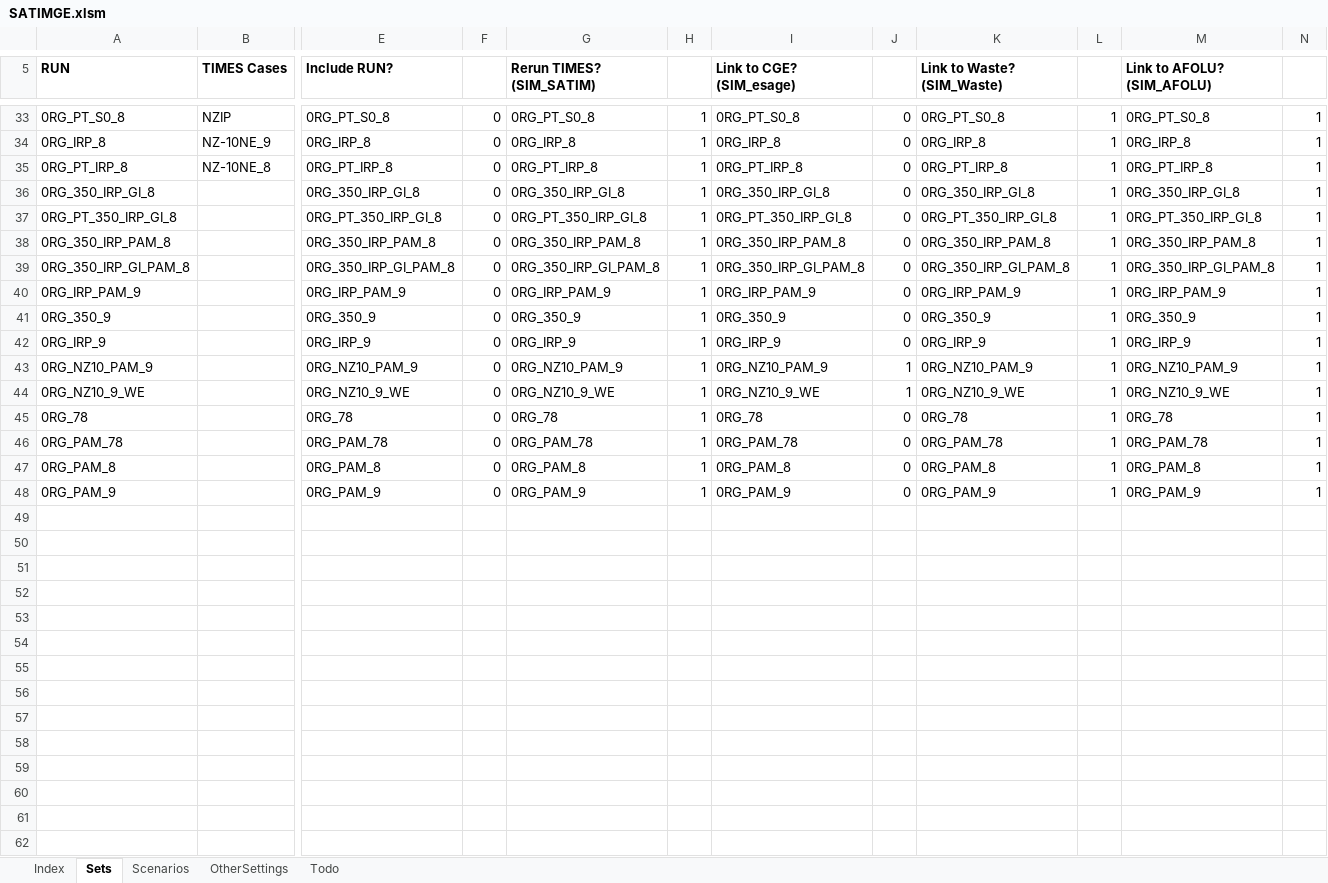
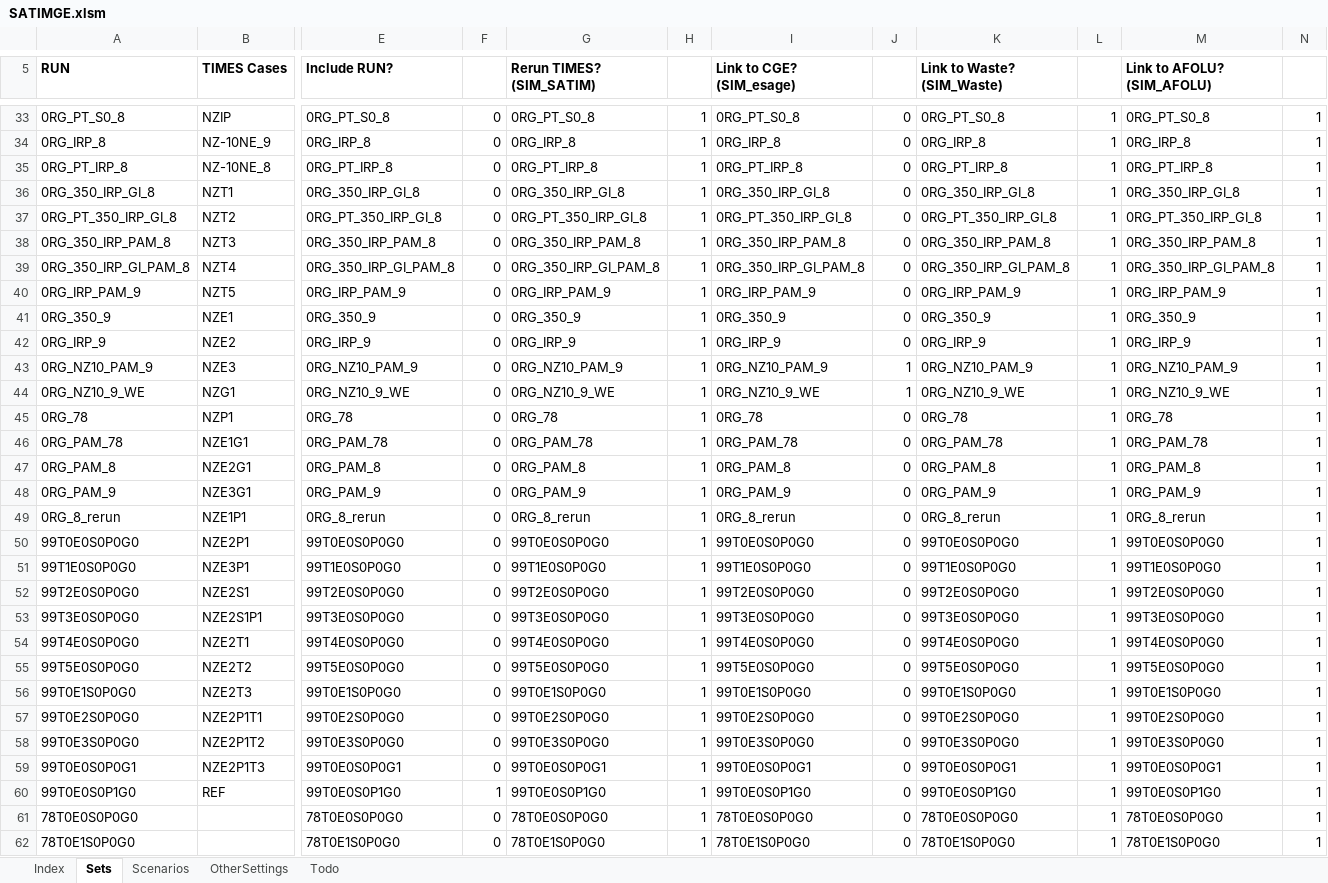
Before and after one commit to brunomerven/SATIMGE, an Excel workbook: SATIMGE.xlsm, sheet Sets, drawn as a sheet; only a part is shown, gaps mark what is left out; values as stored, in another font and other column widths than the file's, no borders; rows hold the shown columns only; the diff covers the shown part only; the diff names each change by its address in the sheet, - before the commit and + after, or states it on an @@ line.

```diff
--- a/SATIMGE.xlsm (sheet Sets)
+++ b/SATIMGE.xlsm (sheet Sets)
-B36 (TIMES Cases): (empty)
+B36 (TIMES Cases): NZT1
-B37 (TIMES Cases): (empty)
+B37 (TIMES Cases): NZT2
-B38 (TIMES Cases): (empty)
+B38 (TIMES Cases): NZT3
-B39 (TIMES Cases): (empty)
+B39 (TIMES Cases): NZT4
-B40 (TIMES Cases): (empty)
+B40 (TIMES Cases): NZT5
-B41 (TIMES Cases): (empty)
+B41 (TIMES Cases): NZE1
-B42 (TIMES Cases): (empty)
+B42 (TIMES Cases): NZE2
-B43 (TIMES Cases): (empty)
+B43 (TIMES Cases): NZE3
-B44 (TIMES Cases): (empty)
+B44 (TIMES Cases): NZG1
-B45 (TIMES Cases): (empty)
+B45 (TIMES Cases): NZP1
-B46 (TIMES Cases): (empty)
+B46 (TIMES Cases): NZE1G1
-B47 (TIMES Cases): (empty)
+B47 (TIMES Cases): NZE2G1
-B48 (TIMES Cases): (empty)
+B48 (TIMES Cases): NZE3G1
+row 49: 0RG_8_rerun | NZE1P1 | 0RG_8_rerun | 0 | 0RG_8_rerun | 1 | 0RG_8_rerun | 0 | 0RG_8_rerun | 1 | 0RG_8_rerun | 1
+row 50: 99T0E0S0P0G0 | NZE2P1 | 99T0E0S0P0G0 | 0 | 99T0E0S0P0G0 | 1 | 99T0E0S0P0G0 | 0 | 99T0E0S0P0G0 | 1 | 99T0E0S0P0G0 | 1
+row 51: 99T1E0S0P0G0 | NZE3P1 | 99T1E0S0P0G0 | 0 | 99T1E0S0P0G0 | 1 | 99T1E0S0P0G0 | 0 | 99T1E0S0P0G0 | 1 | 99T1E0S0P0G0 | 1
+row 52: 99T2E0S0P0G0 | NZE2S1 | 99T2E0S0P0G0 | 0 | 99T2E0S0P0G0 | 1 | 99T2E0S0P0G0 | 0 | 99T2E0S0P0G0 | 1 | 99T2E0S0P0G0 | 1
+row 53: 99T3E0S0P0G0 | NZE2S1P1 | 99T3E0S0P0G0 | 0 | 99T3E0S0P0G0 | 1 | 99T3E0S0P0G0 | 0 | 99T3E0S0P0G0 | 1 | 99T3E0S0P0G0 | 1
+row 54: 99T4E0S0P0G0 | NZE2T1 | 99T4E0S0P0G0 | 0 | 99T4E0S0P0G0 | 1 | 99T4E0S0P0G0 | 0 | 99T4E0S0P0G0 | 1 | 99T4E0S0P0G0 | 1
+row 55: 99T5E0S0P0G0 | NZE2T2 | 99T5E0S0P0G0 | 0 | 99T5E0S0P0G0 | 1 | 99T5E0S0P0G0 | 0 | 99T5E0S0P0G0 | 1 | 99T5E0S0P0G0 | 1
+row 56: 99T0E1S0P0G0 | NZE2T3 | 99T0E1S0P0G0 | 0 | 99T0E1S0P0G0 | 1 | 99T0E1S0P0G0 | 0 | 99T0E1S0P0G0 | 1 | 99T0E1S0P0G0 | 1
+row 57: 99T0E2S0P0G0 | NZE2P1T1 | 99T0E2S0P0G0 | 0 | 99T0E2S0P0G0 | 1 | 99T0E2S0P0G0 | 0 | 99T0E2S0P0G0 | 1 | 99T0E2S0P0G0 | 1
+row 58: 99T0E3S0P0G0 | NZE2P1T2 | 99T0E3S0P0G0 | 0 | 99T0E3S0P0G0 | 1 | 99T0E3S0P0G0 | 0 | 99T0E3S0P0G0 | 1 | 99T0E3S0P0G0 | 1
+row 59: 99T0E0S0P0G1 | NZE2P1T3 | 99T0E0S0P0G1 | 0 | 99T0E0S0P0G1 | 1 | 99T0E0S0P0G1 | 0 | 99T0E0S0P0G1 | 1 | 99T0E0S0P0G1 | 1
+row 60: 99T0E0S0P1G0 | REF | 99T0E0S0P1G0 | 1 | 99T0E0S0P1G0 | 1 | 99T0E0S0P1G0 | 0 | 99T0E0S0P1G0 | 1 | 99T0E0S0P1G0 | 1
+row 61: 78T0E0S0P0G0 |  | 78T0E0S0P0G0 | 0 | 78T0E0S0P0G0 | 1 | 78T0E0S0P0G0 | 0 | 78T0E0S0P0G0 | 1 | 78T0E0S0P0G0 | 1
+row 62: 78T0E1S0P0G0 |  | 78T0E1S0P0G0 | 0 | 78T0E1S0P0G0 | 1 | 78T0E1S0P0G0 | 0 | 78T0E1S0P0G0 | 1 | 78T0E1S0P0G0 | 1
```
Also changed, not shown: 53 added rows and 1 edited cell elsewhere in this sheet, sheet Scenarios, formulas that keep their value, 11 other files.
